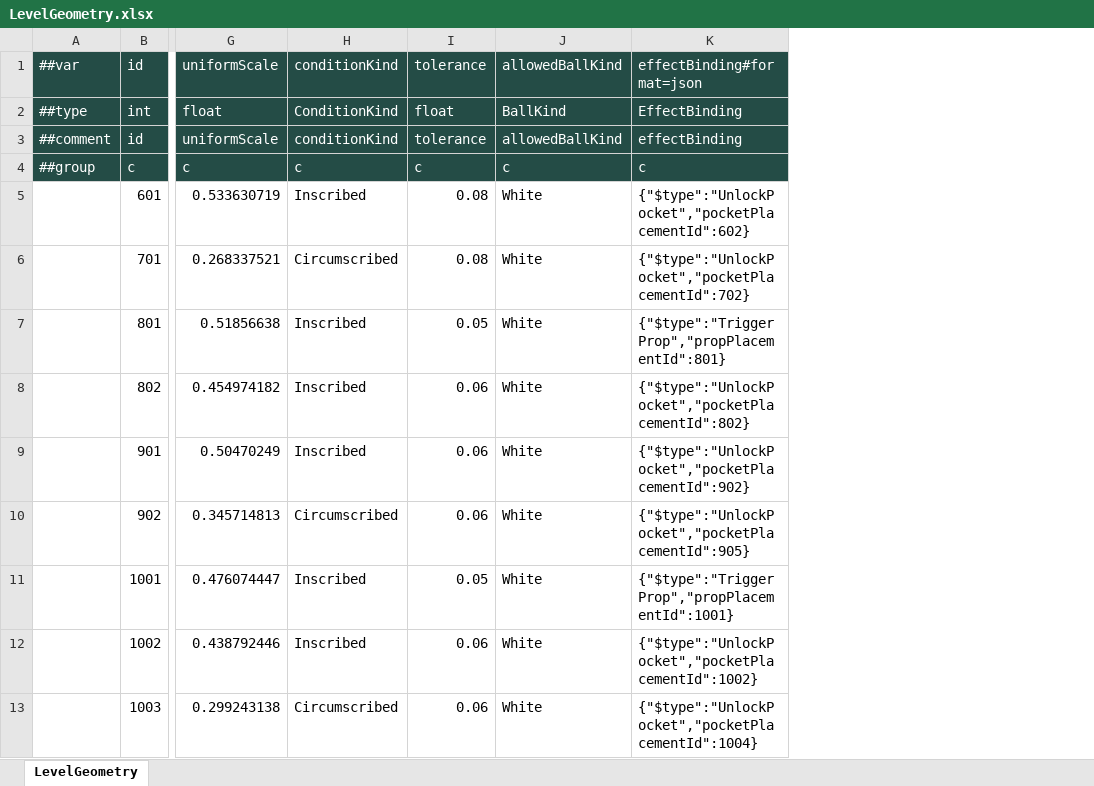
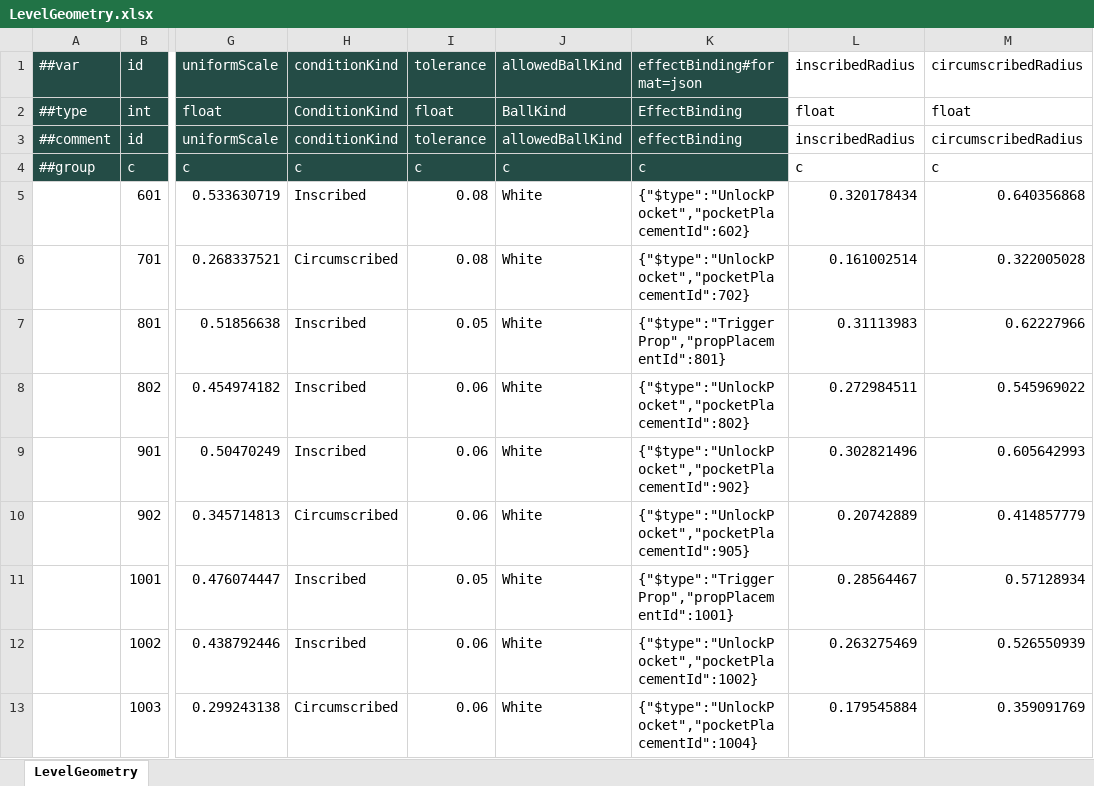
Before and after one commit to ShirayukiHimekiko/Billiards, an Excel workbook: Configs/GameConfig/Datas/LevelGeometry.xlsx, sheet LevelGeometry, drawn as a sheet; only a part is shown, gaps mark what is left out; values as stored, in another font and other column widths than the file's, no borders; the diff names each change by its address in the sheet, - before the commit and + after, or states it on an @@ line.

Commit message:
[Update] 接入几何双解判定
1.扩展 LevelGeometry 配置并生成内切、外接目标半径\n2.统一 GoalJudge 双目标命中与误差选择\n3.将 PhysicsWorld 几何 Gate 改为三角形边界连续碰撞\n4.记录步骤 1 执行日志并保留历史 conditionKind 兼容字段

```diff
--- a/Configs/GameConfig/Datas/LevelGeometry.xlsx (sheet LevelGeometry)
+++ b/Configs/GameConfig/Datas/LevelGeometry.xlsx (sheet LevelGeometry)
+column L (inscribedRadius), rows 2-13: float | inscribedRadius | c | 0.320178434 | 0.161002514 | 0.31113983 | 0.272984511 | 0.302821496 | 0.20742889 | 0.28564467 | 0.263275469 | 0.179545884
+column M (circumscribedRadius), rows 2-13: float | circumscribedRadius | c | 0.640356868 | 0.322005028 | 0.62227966 | 0.545969022 | 0.605642993 | 0.414857779 | 0.57128934 | 0.526550939 | 0.359091769
```
Also changed, not shown: 7 other files.
